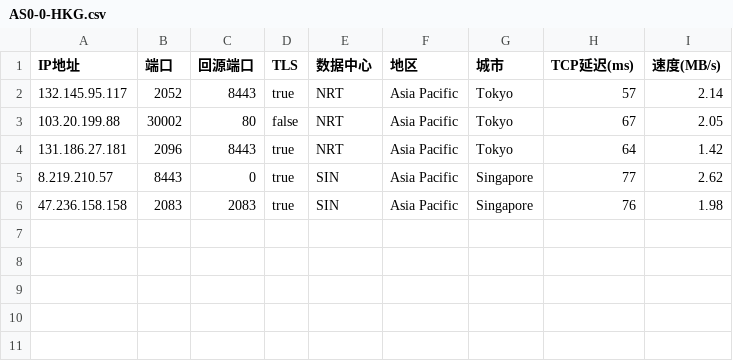
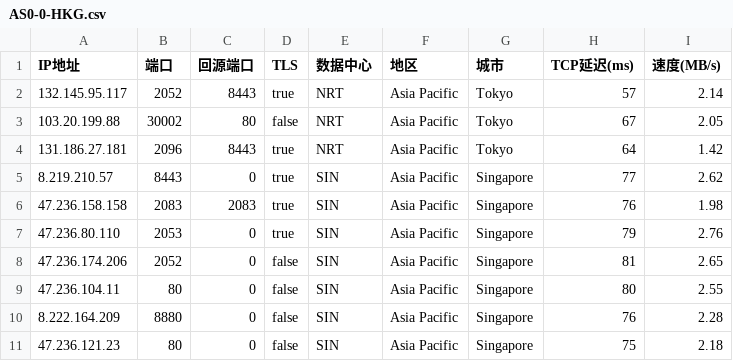
Before and after one commit to luya01/dyq, a CSV file: AS0-0-HKG.csv, drawn as a sheet.

Commit message:
Update AS0-0-HKG.csv

```diff
--- a/AS0-0-HKG.csv
+++ b/AS0-0-HKG.csv
@@ -6 +6,6 @@
 47.236.158.158,2083,2083,true,SIN,Asia Pacific,Singapore,76,1.98
+47.236.80.110,2053,0,true,SIN,Asia Pacific,Singapore,79,2.76
+47.236.174.206,2052,0,false,SIN,Asia Pacific,Singapore,81,2.65
+47.236.104.11,80,0,false,SIN,Asia Pacific,Singapore,80,2.55
+8.222.164.209,8880,0,false,SIN,Asia Pacific,Singapore,76,2.28
+47.236.121.23,80,0,false,SIN,Asia Pacific,Singapore,75,2.18
```
